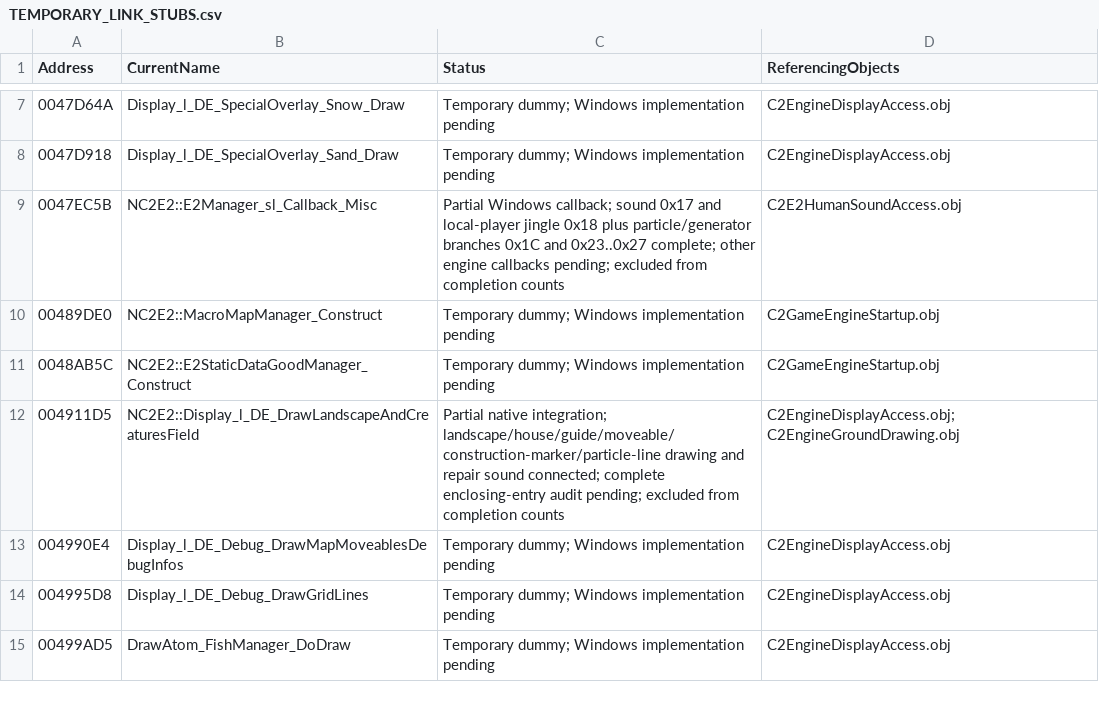
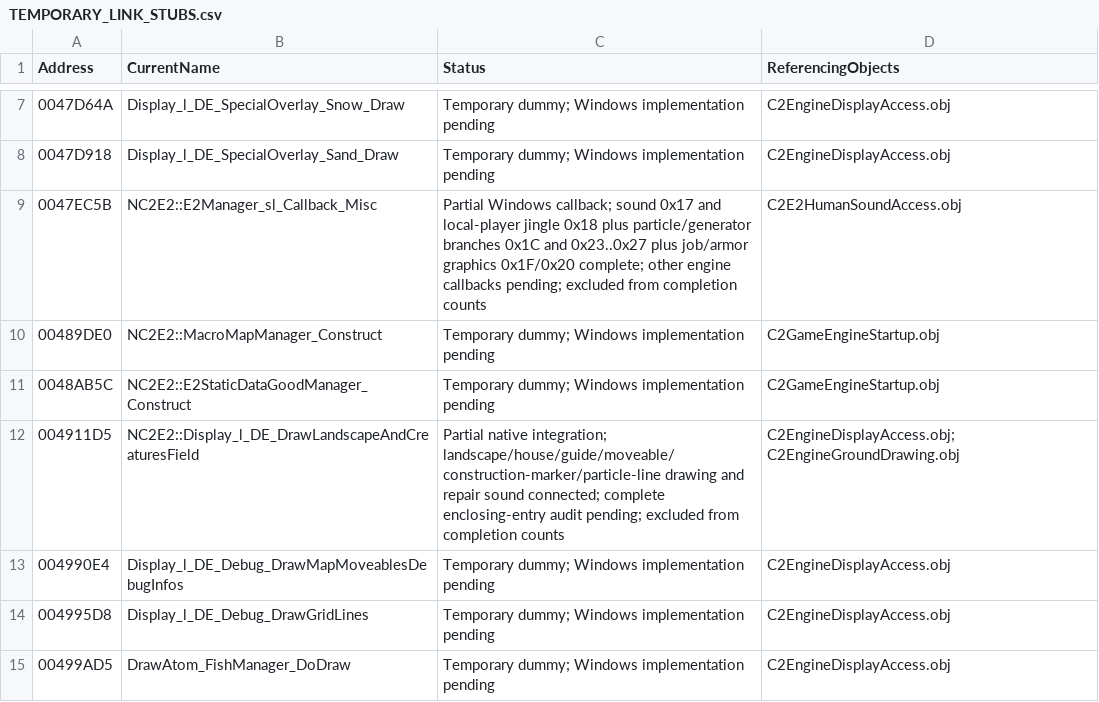
Before and after one commit to HaoJun0823/OpenVikings_cpp, a CSV file: docs/TEMPORARY_LINK_STUBS.csv, drawn as a sheet; only a part is shown, gaps mark what is left out.

```diff
--- a/docs/TEMPORARY_LINK_STUBS.csv
+++ b/docs/TEMPORARY_LINK_STUBS.csv
@@ -8,3 +8,3 @@ Address,CurrentName,Status,ReferencingObjects
 0047D918,Display_l_DE_SpecialOverlay_Sand_Draw,Temporary dummy; Windows implementation pending,C2EngineDisplayAccess.obj
-0047EC5B,NC2E2::E2Manager_sl_Callback_Misc,Partial Windows callback; sound 0x17 and local-player jingle 0x18 plus particle/generator branches 0x1C and 0x23..0x27 complete; other engine callbacks pending; excluded from completion counts,C2E2HumanSoundAccess.obj
+0047EC5B,NC2E2::E2Manager_sl_Callback_Misc,Partial Windows callback; sound 0x17 and local-player jingle 0x18 plus particle/generator branches 0x1C and 0x23..0x27 plus job/armor graphics 0x1F/0x20 complete; other engine callbacks pending; excluded from completion counts,C2E2HumanSoundAccess.obj
 00489DE0,NC2E2::MacroMapManager_Construct,Temporary dummy; Windows implementation pending,C2GameEngineStartup.obj
```
Also changed, not shown: docs/FUNCTION_NAME_MAP.csv, 10 other files.
